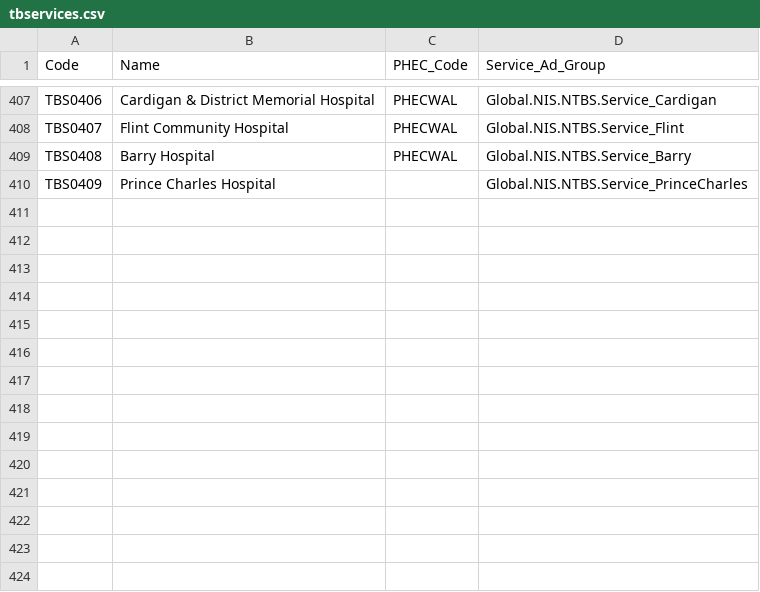
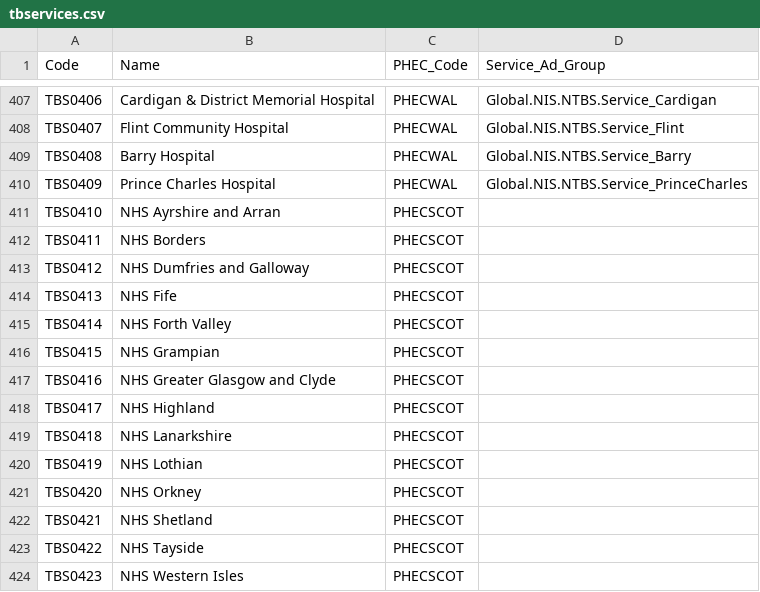
Before and after one commit to ukhsa-collaboration/ntbs_Beta, a CSV file: ntbs-service/Models/SeedData/tbservices.csv, drawn as a sheet; only a part is shown, gaps mark what is left out.

```diff
--- a/ntbs-service/Models/SeedData/tbservices.csv
+++ b/ntbs-service/Models/SeedData/tbservices.csv
@@ -409,2 +409,16 @@ TBS0407,Flint Community Hospital,PHECWAL,Global.NIS.NTBS.Service_Flint
 TBS0408,Barry Hospital,PHECWAL,Global.NIS.NTBS.Service_Barry
-TBS0409,Prince Charles Hospital,,Global.NIS.NTBS.Service_PrinceCharles
+TBS0409,Prince Charles Hospital,PHECWAL,Global.NIS.NTBS.Service_PrinceCharles
+TBS0410,NHS Ayrshire and Arran,PHECSCOT,
+TBS0411,NHS Borders,PHECSCOT,
+TBS0412,NHS Dumfries and Galloway,PHECSCOT,
+TBS0413,NHS Fife,PHECSCOT,
+TBS0414,NHS Forth Valley,PHECSCOT,
+TBS0415,NHS Grampian,PHECSCOT,
+TBS0416,NHS Greater Glasgow and Clyde,PHECSCOT,
+TBS0417,NHS Highland,PHECSCOT,
+TBS0418,NHS Lanarkshire,PHECSCOT,
+TBS0419,NHS Lothian,PHECSCOT,
+TBS0420,NHS Orkney,PHECSCOT,
+TBS0421,NHS Shetland,PHECSCOT,
+TBS0422,NHS Tayside,PHECSCOT,
+TBS0423,NHS Western Isles,PHECSCOT,
```
Also changed, not shown: 3 other files.
